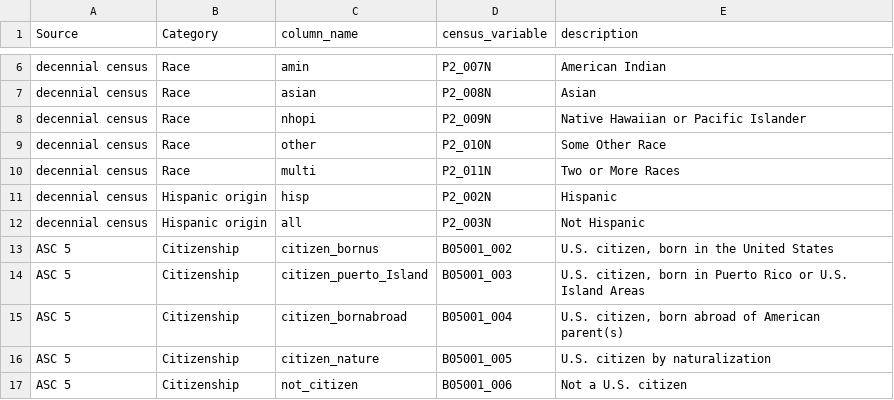
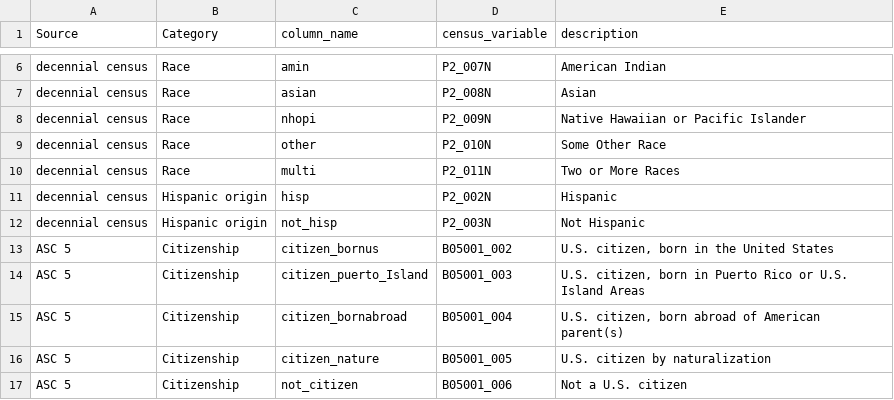
Before and after one commit to datalab-dev/graves-endocrine_surgeons, a CSV file: docs/census_variables.csv, drawn as a sheet; only a part is shown, gaps mark what is left out; the diff names each change by its address in the sheet, - before the commit and + after, or states it on an @@ line.

Commit message:
Change column name for Not Hispanic

```diff
--- a/docs/census_variables.csv
+++ b/docs/census_variables.csv
-C12 (column_name): all
+C12 (column_name): not_hisp
```
